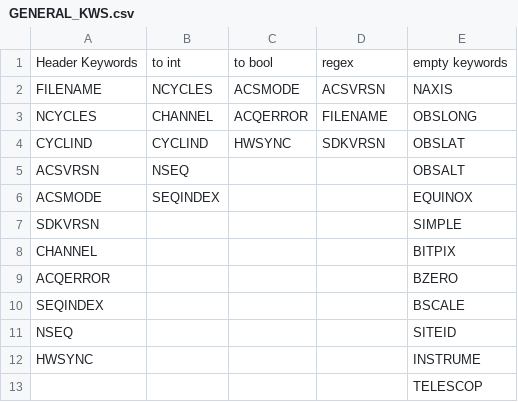
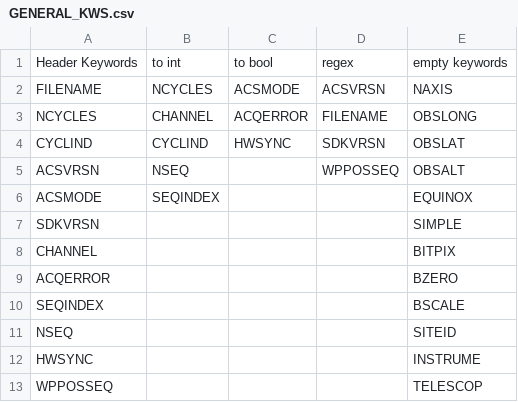
Before and after one commit to dev-LNA/S4ACS, a CSV file: src/csv/sparc4/keywords spec/GENERAL_KWS.csv, drawn as a sheet.

```diff
--- a/src/csv/sparc4/keywords spec/GENERAL_KWS.csv
+++ b/src/csv/sparc4/keywords spec/GENERAL_KWS.csv
@@ -4,3 +4,3 @@ NCYCLES,CHANNEL,ACQERROR,FILENAME,OBSLONG
 CYCLIND,CYCLIND,HWSYNC,SDKVRSN,OBSLAT
-ACSVRSN,NSEQ,,,OBSALT
+ACSVRSN,NSEQ,,WPPOSSEQ,OBSALT
 ACSMODE,SEQINDEX,,,EQUINOX
@@ -12,2 +12,2 @@ NSEQ,,,,SITEID
 HWSYNC,,,,INSTRUME
-,,,,TELESCOP
+WPPOSSEQ,,,,TELESCOP
```
Also changed, not shown: 14 other files.
